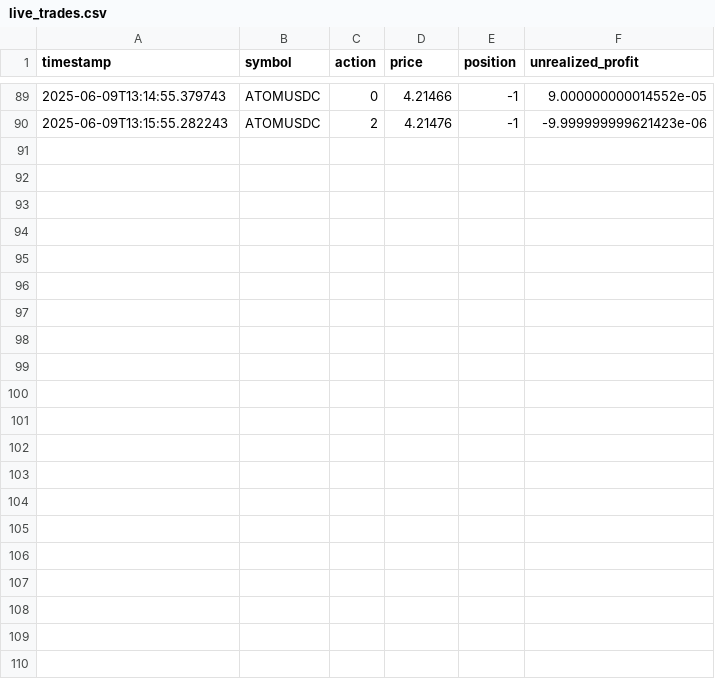
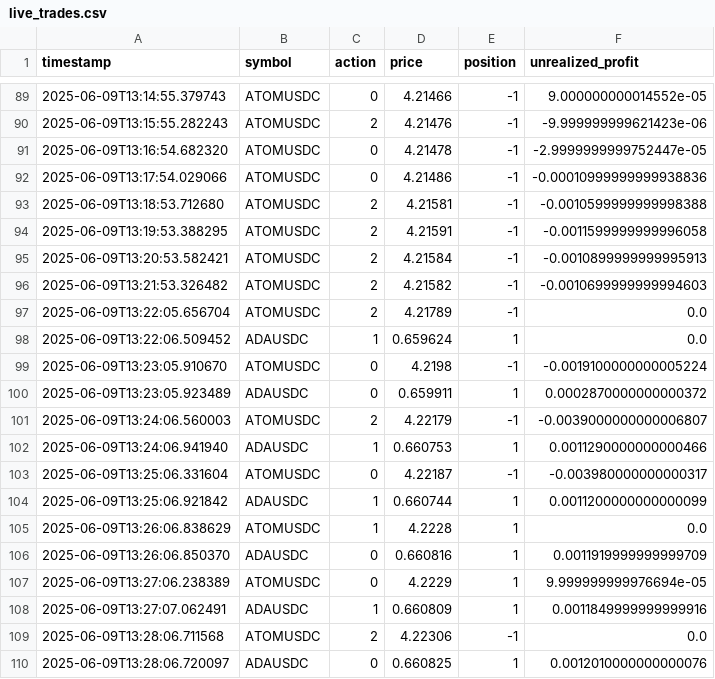
Before and after one commit to gdsanger/rltestbot, a CSV file: mexc/data/live_trades.csv, drawn as a sheet; only a part is shown, gaps mark what is left out.

Commit message:
i9u

```diff
--- a/mexc/data/live_trades.csv
+++ b/mexc/data/live_trades.csv
@@ -90 +90,21 @@ timestamp,symbol,action,price,position,unrealized_profit
 2025-06-09T13:15:55.282243,ATOMUSDC,2,4.21476,-1,-9.999999999621423e-06
+2025-06-09T13:16:54.682320,ATOMUSDC,0,4.21478,-1,-2.9999999999752447e-05
+2025-06-09T13:17:54.029066,ATOMUSDC,0,4.21486,-1,-0.00010999999999938836
+2025-06-09T13:18:53.712680,ATOMUSDC,2,4.21581,-1,-0.0010599999999998388
+2025-06-09T13:19:53.388295,ATOMUSDC,2,4.21591,-1,-0.0011599999999996058
+2025-06-09T13:20:53.582421,ATOMUSDC,2,4.21584,-1,-0.0010899999999995913
+2025-06-09T13:21:53.326482,ATOMUSDC,2,4.21582,-1,-0.0010699999999994603
+2025-06-09T13:22:05.656704,ATOMUSDC,2,4.21789,-1,0.0
+2025-06-09T13:22:06.509452,ADAUSDC,1,0.659624,1,0.0
+2025-06-09T13:23:05.910670,ATOMUSDC,0,4.2198,-1,-0.0019100000000005224
+2025-06-09T13:23:05.923489,ADAUSDC,0,0.659911,1,0.0002870000000000372
+2025-06-09T13:24:06.560003,ATOMUSDC,2,4.22179,-1,-0.0039000000000006807
+2025-06-09T13:24:06.941940,ADAUSDC,1,0.660753,1,0.0011290000000000466
+2025-06-09T13:25:06.331604,ATOMUSDC,0,4.22187,-1,-0.003980000000000317
+2025-06-09T13:25:06.921842,ADAUSDC,1,0.660744,1,0.0011200000000000099
+2025-06-09T13:26:06.838629,ATOMUSDC,1,4.2228,1,0.0
+2025-06-09T13:26:06.850370,ADAUSDC,0,0.660816,1,0.0011919999999999709
+2025-06-09T13:27:06.238389,ATOMUSDC,0,4.2229,1,9.999999999976694e-05
+2025-06-09T13:27:07.062491,ADAUSDC,1,0.660809,1,0.0011849999999999916
+2025-06-09T13:28:06.711568,ATOMUSDC,2,4.22306,-1,0.0
+2025-06-09T13:28:06.720097,ADAUSDC,0,0.660825,1,0.0012010000000000076
```
